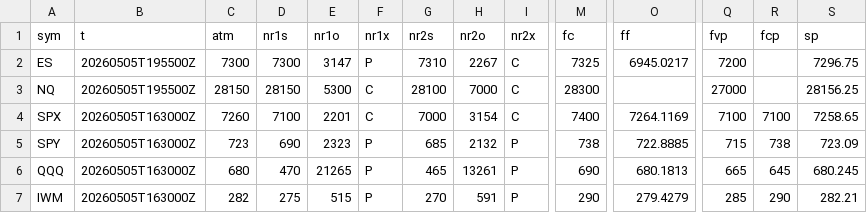
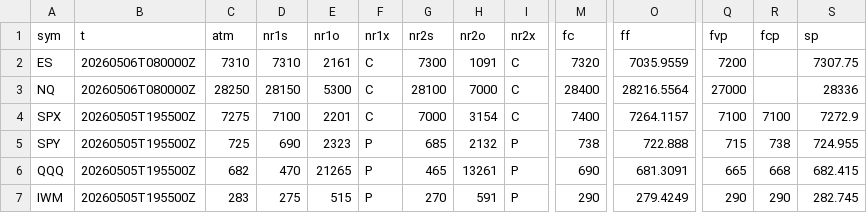
Before and after one commit to SPXOmega/quiet-heron-publisher, a CSV file: all.csv, drawn as a sheet; only a part is shown, gaps mark what is left out; the diff covers the shown part only; the diff names each change by its address in the sheet, - before the commit and + after, or states it on an @@ line.

Commit message:
data refresh

```diff
--- a/all.csv
+++ b/all.csv
-B2:B3 (t): 20260505T195500Z
+B2:B3 (t): 20260506T080000Z
-C2 (atm): 7300
+C2 (atm): 7310
-D2 (nr1s): 7300
+D2 (nr1s): 7310
-E2 (nr1o): 3147
+E2 (nr1o): 2161
-F2 (nr1x): P
+F2 (nr1x): C
-G2 (nr2s): 7310
+G2 (nr2s): 7300
-H2 (nr2o): 2267
+H2 (nr2o): 1091
-M2 (fc): 7325
+M2 (fc): 7320
-O2 (ff): 6945.0217
+O2 (ff): 7035.9559
-S2 (sp): 7296.75
+S2 (sp): 7307.75
-C3 (atm): 28150
+C3 (atm): 28250
-M3 (fc): 28300
+M3 (fc): 28400
-O3 (ff): (empty)
+O3 (ff): 28216.5564
-S3 (sp): 28156.25
+S3 (sp): 28336
-B4:B7 (t): 20260505T163000Z
+B4:B7 (t): 20260505T195500Z
-C4 (atm): 7260
+C4 (atm): 7275
-O4 (ff): 7264.1169
+O4 (ff): 7264.1157
-S4 (sp): 7258.65
+S4 (sp): 7272.9
-C5 (atm): 723
+C5 (atm): 725
-O5 (ff): 722.8885
+O5 (ff): 722.888
-S5 (sp): 723.09
+S5 (sp): 724.955
-C6 (atm): 680
+C6 (atm): 682
-O6 (ff): 680.1813
+O6 (ff): 681.3091
-R6 (fcp): 645
+R6 (fcp): 668
-S6 (sp): 680.245
+S6 (sp): 682.415
-C7 (atm): 282
+C7 (atm): 283
-O7 (ff): 279.4279
+O7 (ff): 279.4249
-Q7 (fvp): 285
+Q7 (fvp): 290
-S7 (sp): 282.21
+S7 (sp): 282.745
```
Also changed, not shown: 81 edited cells elsewhere in this file.
